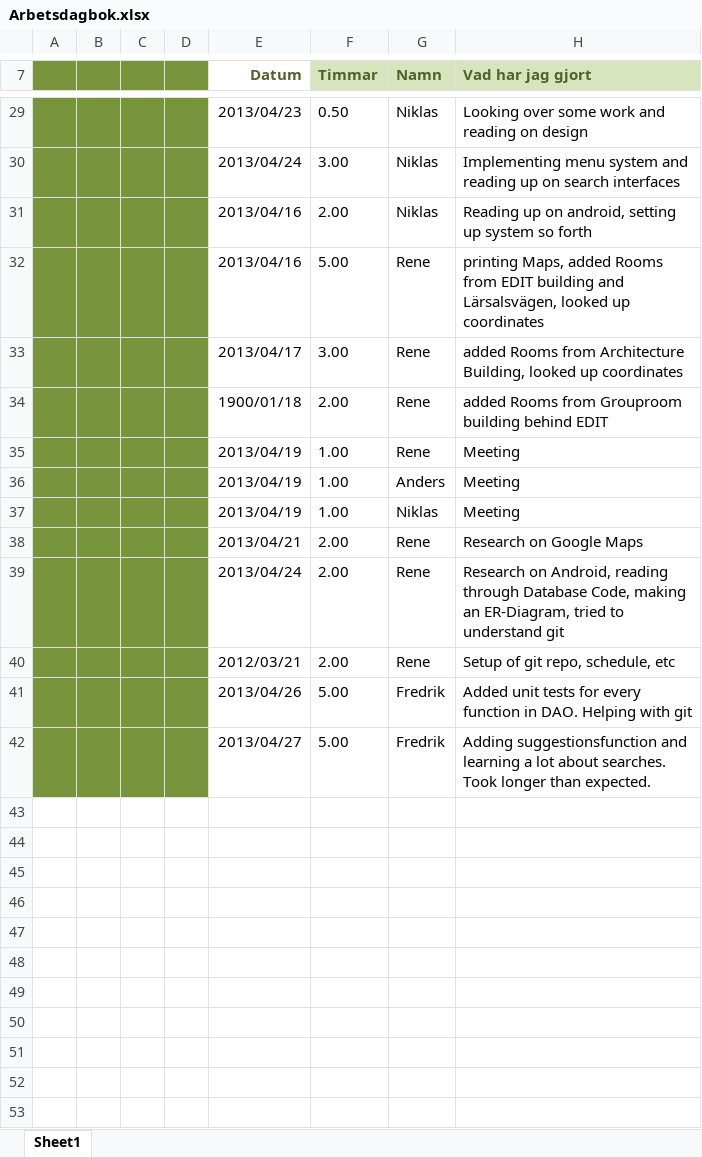
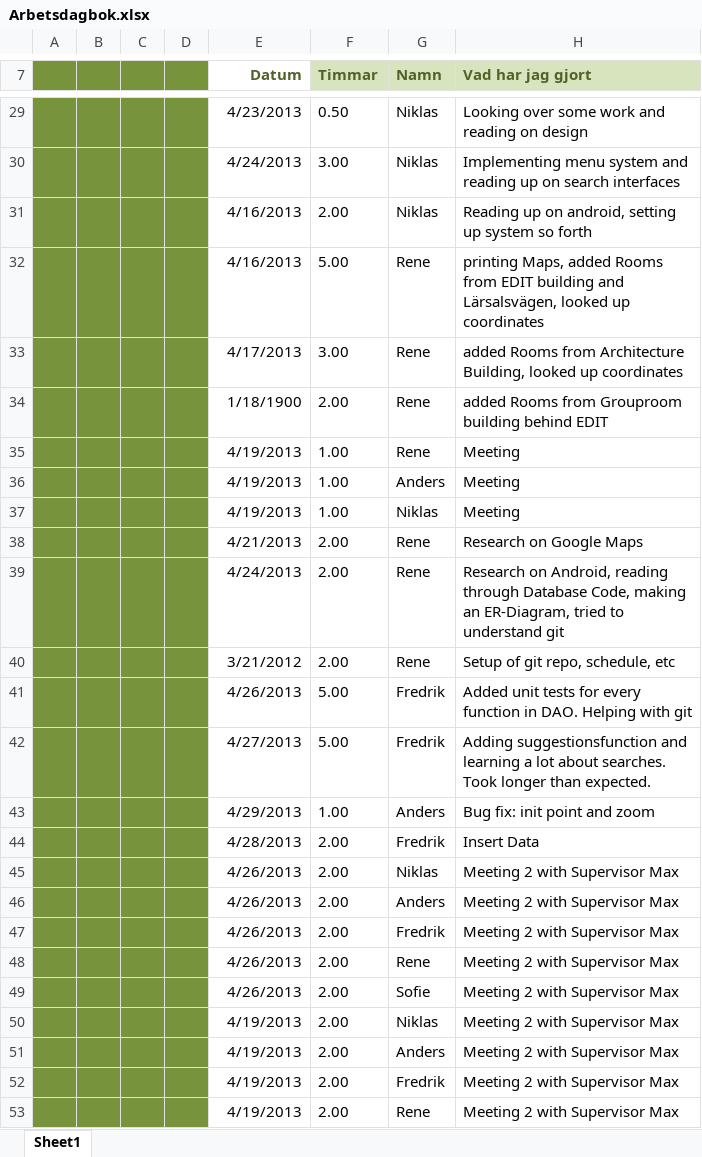
Before and after one commit to drderkummer/Software-Engineering-Project, an Excel workbook: Arbetsdagbok.xlsx, sheet Sheet1, drawn as a sheet; only a part is shown, gaps mark what is left out; values as stored, in another font and other column widths than the file's, no borders; the diff covers the shown part only; the diff names each change by its address in the sheet, - before the commit and + after, or states it on an @@ line.

```diff
--- a/Arbetsdagbok.xlsx (sheet Sheet1)
+++ b/Arbetsdagbok.xlsx (sheet Sheet1)
-E29 (Datum): 2013/04/23
+E29 (Datum): 4/23/2013
-E30 (Datum): 2013/04/24
+E30 (Datum): 4/24/2013
-E31:E32 (Datum): 2013/04/16
+E31:E32 (Datum): 4/16/2013
-E33 (Datum): 2013/04/17
+E33 (Datum): 4/17/2013
-E34 (Datum): 1900/01/18
+E34 (Datum): 1/18/1900
-E35:E37 (Datum): 2013/04/19
+E35:E37 (Datum): 4/19/2013
-E38 (Datum): 2013/04/21
+E38 (Datum): 4/21/2013
-E39 (Datum): 2013/04/24
+E39 (Datum): 4/24/2013
-E40 (Datum): 2012/03/21
+E40 (Datum): 3/21/2012
-E41 (Datum): 2013/04/26
+E41 (Datum): 4/26/2013
-E42 (Datum): 2013/04/27
+E42 (Datum): 4/27/2013
+row 43:  |  |  |  | 4/29/2013 | 1.00 | Anders | Bug fix: init point and zoom
+row 44:  |  |  |  | 4/28/2013 | 2.00 | Fredrik | Insert Data
+row 45:  |  |  |  | 4/26/2013 | 2.00 | Niklas | Meeting 2 with Supervisor Max
+row 46:  |  |  |  | 4/26/2013 | 2.00 | Anders | Meeting 2 with Supervisor Max
+row 47:  |  |  |  | 4/26/2013 | 2.00 | Fredrik | Meeting 2 with Supervisor Max
+row 48:  |  |  |  | 4/26/2013 | 2.00 | Rene | Meeting 2 with Supervisor Max
+row 49:  |  |  |  | 4/26/2013 | 2.00 | Sofie | Meeting 2 with Supervisor Max
+row 50:  |  |  |  | 4/19/2013 | 2.00 | Niklas | Meeting 2 with Supervisor Max
+row 51:  |  |  |  | 4/19/2013 | 2.00 | Anders | Meeting 2 with Supervisor Max
+row 52:  |  |  |  | 4/19/2013 | 2.00 | Fredrik | Meeting 2 with Supervisor Max
+row 53:  |  |  |  | 4/19/2013 | 2.00 | Rene | Meeting 2 with Supervisor Max
```
Also changed, not shown: 26 edited cells elsewhere in this sheet, 2 other files.
